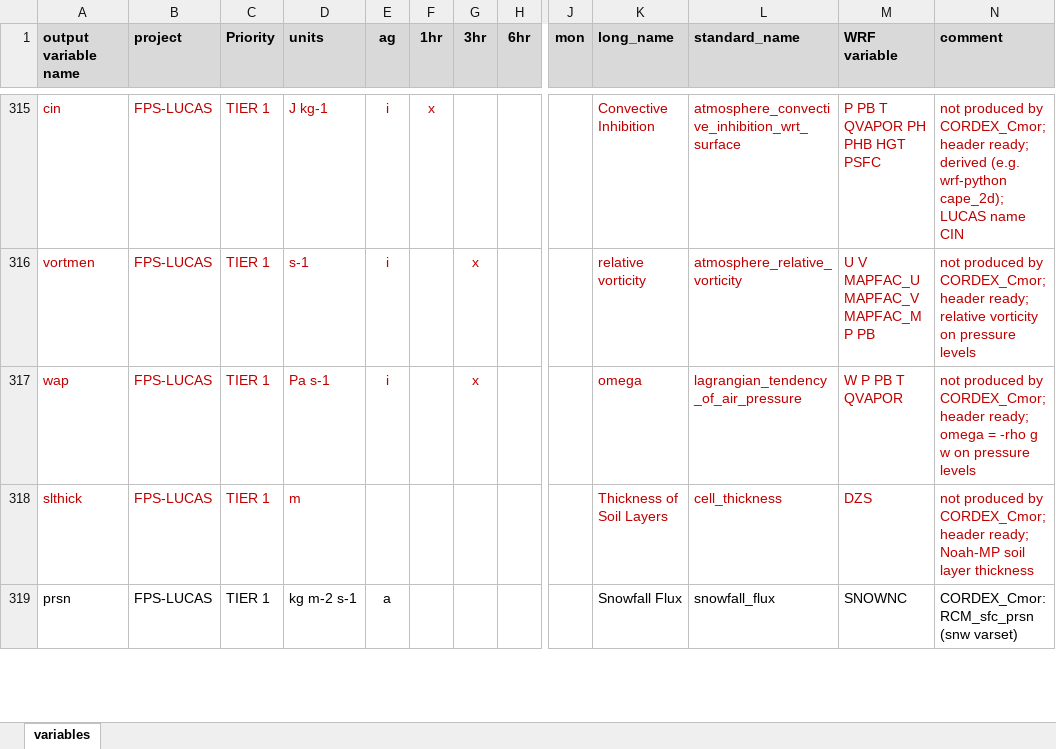
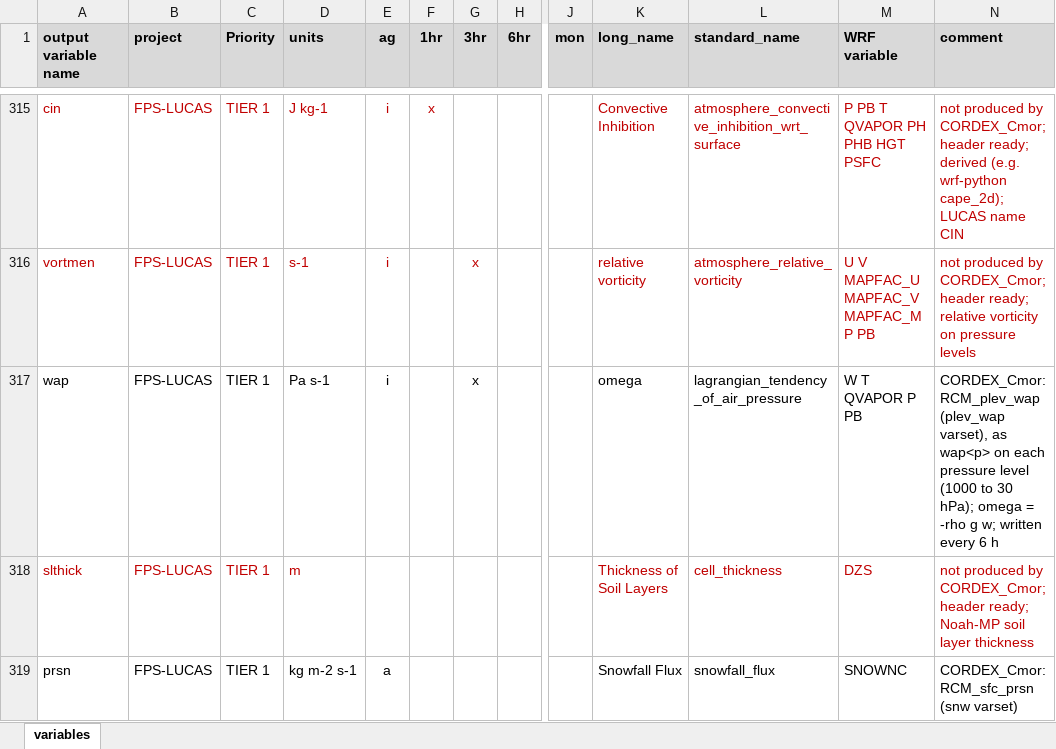
Before and after one commit to ritamcardoso/CORDEX_Cmor, an Excel workbook: CORDEX_Cmor_variables.xlsx, sheet variables, drawn as a sheet; only a part is shown, gaps mark what is left out; values as stored, in another font and other column widths than the file's, no borders; the diff names each change by its address in the sheet, - before the commit and + after, or states it on an @@ line.

```diff
--- a/CORDEX_Cmor_variables.xlsx (sheet variables)
+++ b/CORDEX_Cmor_variables.xlsx (sheet variables)
-A317:E317 text colour: #C00000
+A317:E317 text colour: black
-G317 text colour: #C00000
+G317 text colour: black
-K317:N317 text colour: #C00000
+K317:N317 text colour: black
-M317 (WRF variable): W P PB T QVAPOR
+M317 (WRF variable): W T QVAPOR P PB
-N317 (comment): not produced by CORDEX_Cmor; header ready; omega = -rho g w on pressure levels
+N317 (comment): CORDEX_Cmor: RCM_plev_wap (plev_wap varset), as wap<p> on each pressure level (1000 to 30 hPa); omega = -rho g w; written every 6 h
```
Also changed, not shown: 24 other files.
